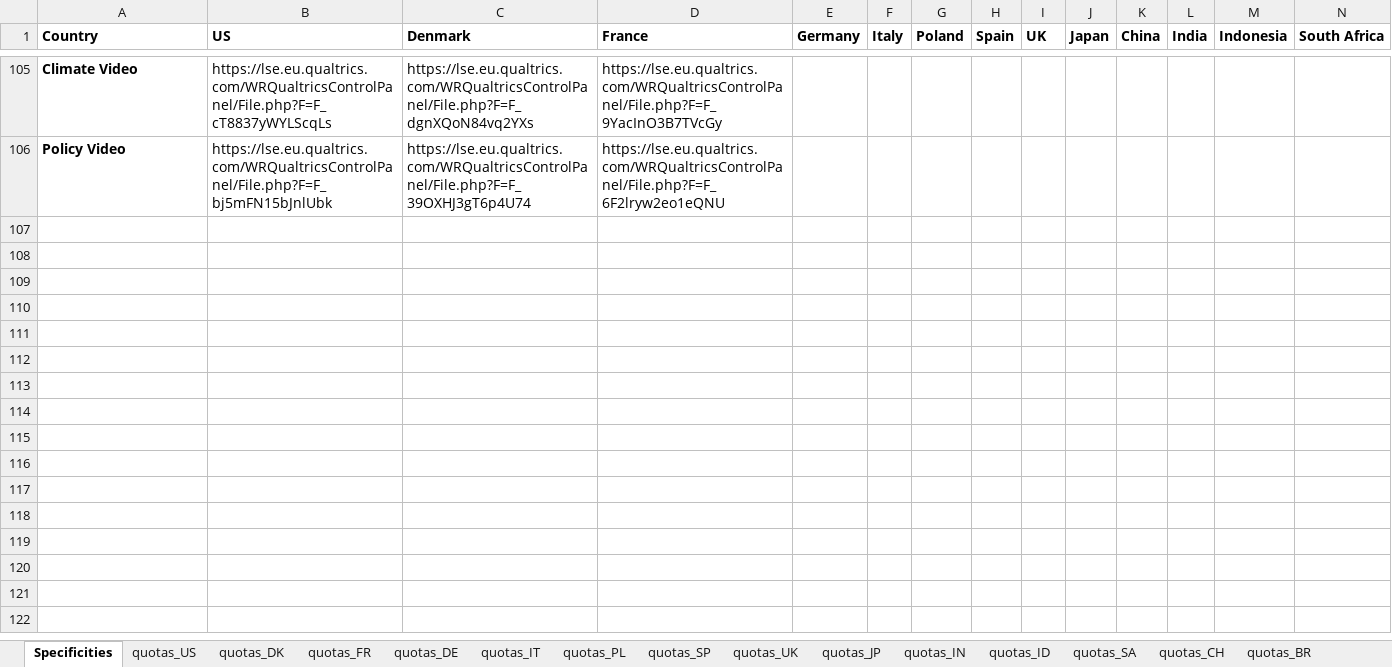
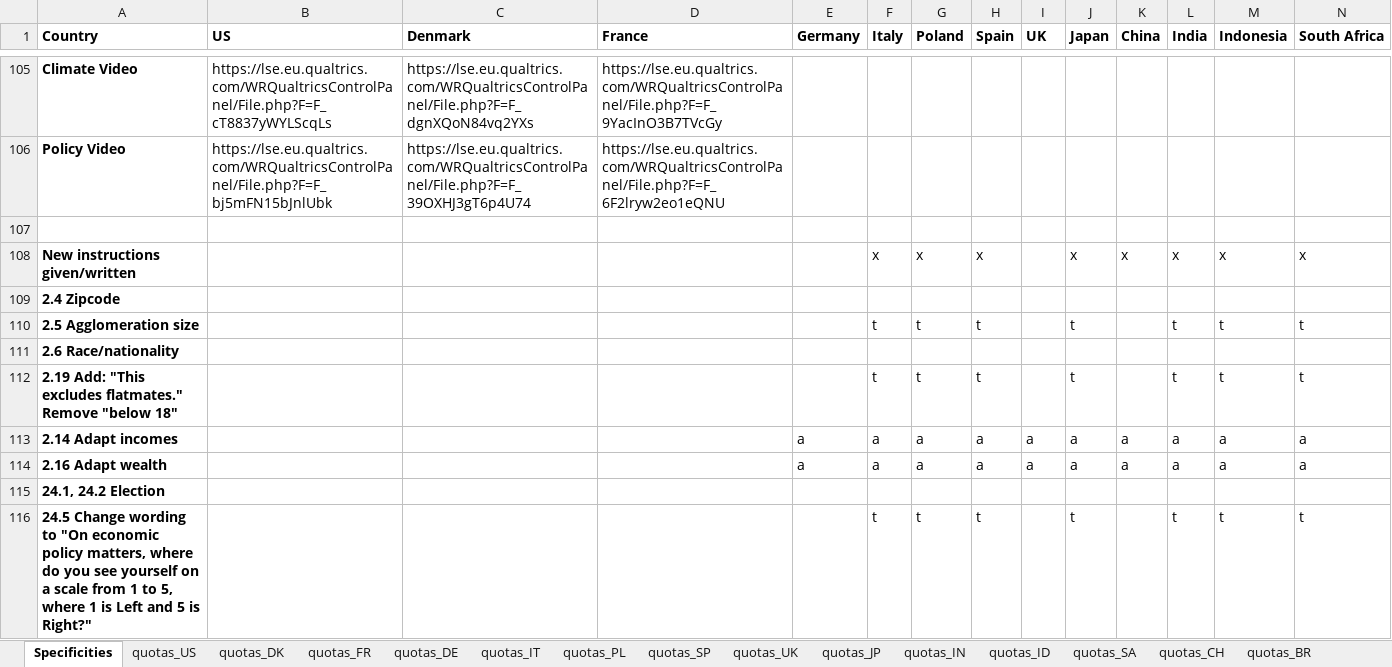
Before and after one commit to mariuslehenaff/oecd_climate, an Excel workbook: questionnaires/countries_specificities.xlsx, sheet Specificities, drawn as a sheet; only a part is shown, gaps mark what is left out; values as stored, in another font and other column widths than the file's, no borders; rows hold the shown columns only; the diff covers the shown part only; the diff names each change by its address in the sheet, - before the commit and + after, or states it on an @@ line.

```diff
--- a/questionnaires/countries_specificities.xlsx (sheet Specificities)
+++ b/questionnaires/countries_specificities.xlsx (sheet Specificities)
+row 107: (empty)
+row 108: New instructions given/written |  |  |  |  | x | x | x |  | x | x | x | x | x
+row 109: 2.4 Zipcode
+row 110: 2.5 Agglomeration size |  |  |  |  | t | t | t |  | t |  | t | t | t
+row 111: 2.6 Race/nationality
+row 112: 2.19 Add: "This excludes flatmates." Remove "below 18" |  |  |  |  | t | t | t |  | t |  | t | t | t
+row 113: 2.14 Adapt incomes |  |  |  | a | a | a | a | a | a | a | a | a | a
+row 114: 2.16 Adapt wealth |  |  |  | a | a | a | a | a | a | a | a | a | a
+row 115: 24.1, 24.2 Election
+row 116: 24.5 Change wording to "On economic policy matters, where do you see yourself on a scale from 1 to 5, where 1 is Left and 5 is Right?" |  |  |  |  | t | t | t |  | t |  | t | t | t
```
Also changed, not shown: 24 added rows and 40 edited cells elsewhere in this sheet, 11 other files.
